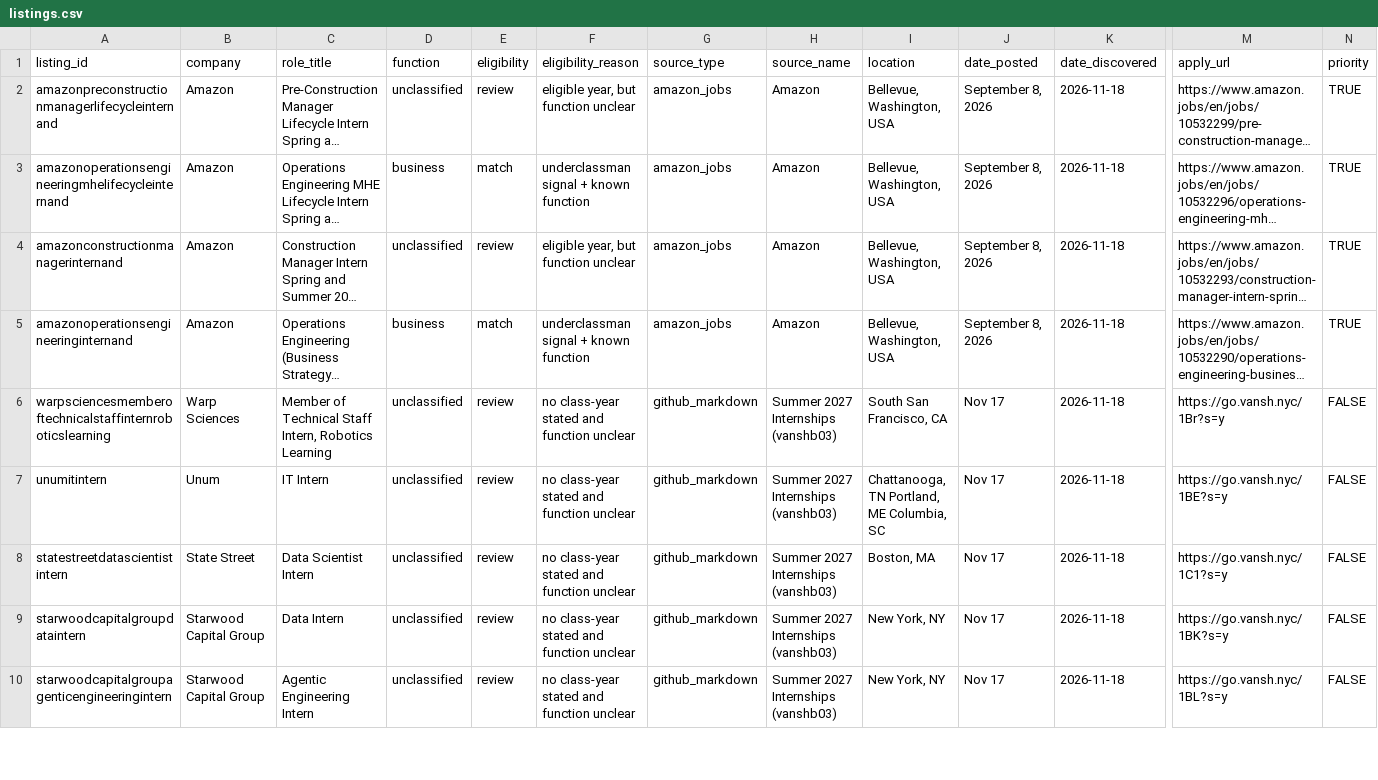
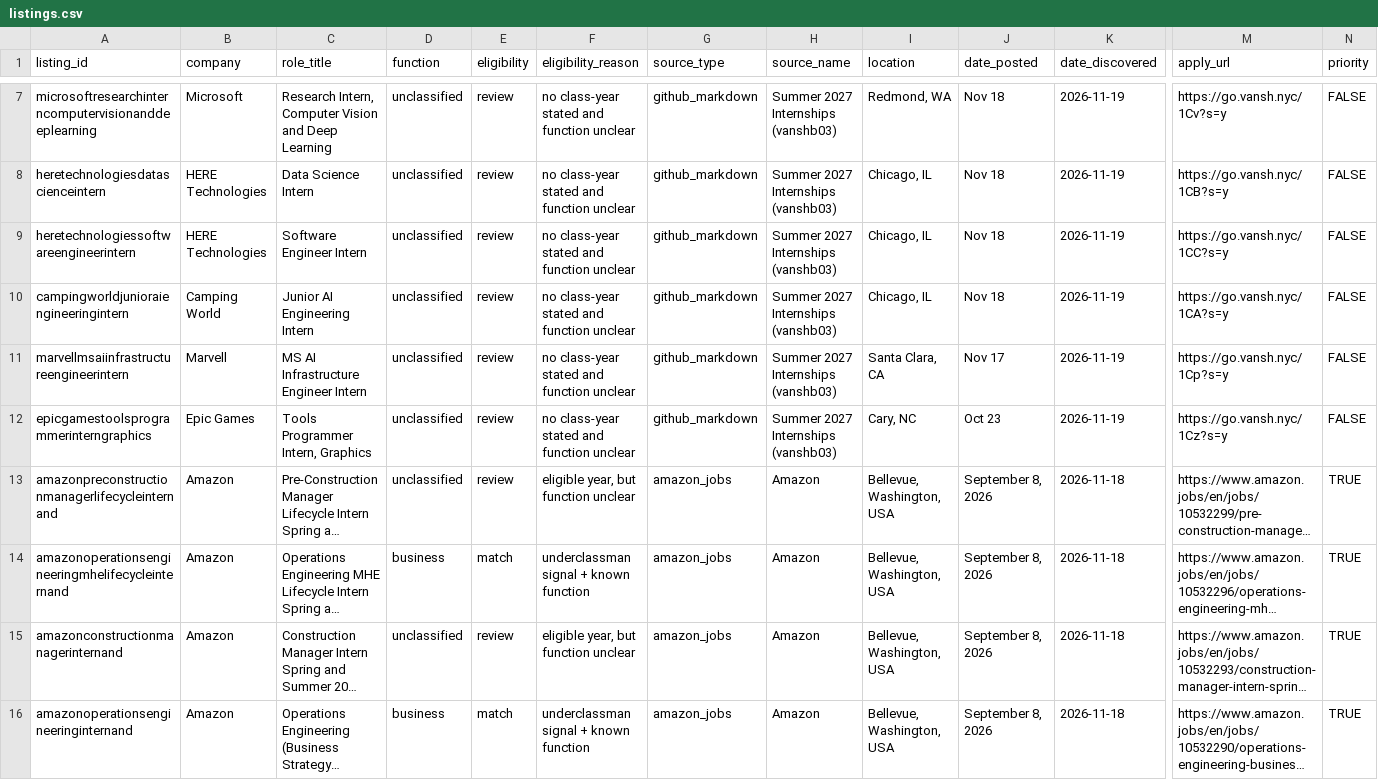
Before and after one commit to shivendaw-byte/internship-watcher, a CSV file: listings.csv, drawn as a sheet; only a part is shown, gaps mark what is left out; the shorter side is filled out with more unchanged rows; long unchanged cells end in …; rows hold the shown columns only; the diff covers the shown part only; the diff names each change by its address in the sheet, - before the commit and + after, or states it on an @@ line.

```diff
--- a/listings.csv
+++ b/listings.csv
+row 7: microsoftresearchinterncomputervisionanddeeplearning | Microsoft | Research Intern, Computer Vision and Deep Learning | unclassified | review | no class-year stated and function unclear | github_markdown | Summer 2027 Internships (vanshb03) | Redmond, WA | Nov 18 | 2026-11-19 | https://go.vansh.nyc/1Cv?s=y | FALSE
+row 8: heretechnologiesdatascienceintern | HERE Technologies | Data Science Intern | unclassified | review | no class-year stated and function unclear | github_markdown | Summer 2027 Internships (vanshb03) | Chicago, IL | Nov 18 | 2026-11-19 | https://go.vansh.nyc/1CB?s=y | FALSE
+row 9: heretechnologiessoftwareengineerintern | HERE Technologies | Software Engineer Intern | unclassified | review | no class-year stated and function unclear | github_markdown | Summer 2027 Internships (vanshb03) | Chicago, IL | Nov 18 | 2026-11-19 | https://go.vansh.nyc/1CC?s=y | FALSE
+row 10: campingworldjunioraiengineeringintern | Camping World | Junior AI Engineering Intern | unclassified | review | no class-year stated and function unclear | github_markdown | Summer 2027 Internships (vanshb03) | Chicago, IL | Nov 18 | 2026-11-19 | https://go.vansh.nyc/1CA?s=y | FALSE
+row 11: marvellmsaiinfrastructureengineerintern | Marvell | MS AI Infrastructure Engineer Intern | unclassified | review | no class-year stated and function unclear | github_markdown | Summer 2027 Internships (vanshb03) | Santa Clara, CA | Nov 17 | 2026-11-19 | https://go.vansh.nyc/1Cp?s=y | FALSE
+row 12: epicgamestoolsprogrammerinterngraphics | Epic Games | Tools Programmer Intern, Graphics | unclassified | review | no class-year stated and function unclear | github_markdown | Summer 2027 Internships (vanshb03) | Cary, NC | Oct 23 | 2026-11-19 | https://go.vansh.nyc/1Cz?s=y | FALSE
```
Also changed, not shown: 5 added rows elsewhere in this file, 1 other file.
